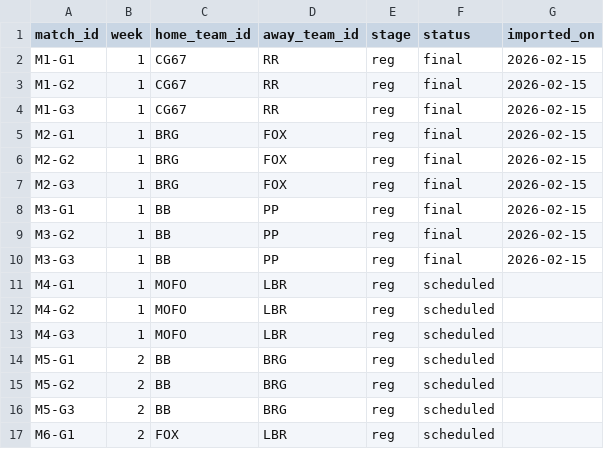
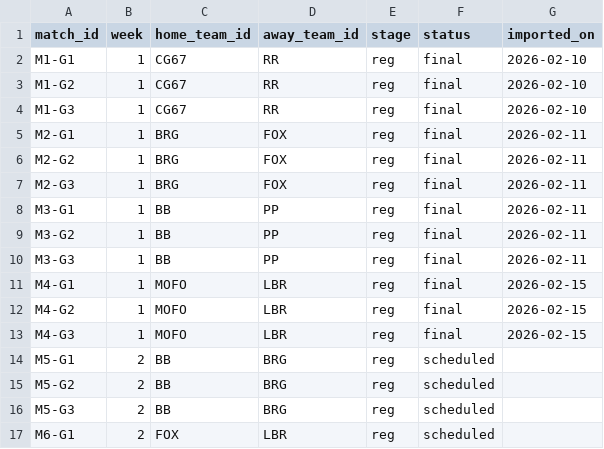
Before and after one commit to SundinWCPL/WCPL, a CSV file: data/S2/schedule.csv, drawn as a sheet; only a part is shown.

```diff
--- a/data/S2/schedule.csv
+++ b/data/S2/schedule.csv
@@ -1,14 +1,14 @@
 match_id,week,home_team_id,away_team_id,stage,status,imported_on
-M1-G1,1,CG67,RR,reg,final,2026-02-15
-M1-G2,1,CG67,RR,reg,final,2026-02-15
-M1-G3,1,CG67,RR,reg,final,2026-02-15
-M2-G1,1,BRG,FOX,reg,final,2026-02-15
-M2-G2,1,BRG,FOX,reg,final,2026-02-15
-M2-G3,1,BRG,FOX,reg,final,2026-02-15
-M3-G1,1,BB,PP,reg,final,2026-02-15
-M3-G2,1,BB,PP,reg,final,2026-02-15
-M3-G3,1,BB,PP,reg,final,2026-02-15
-M4-G1,1,MOFO,LBR,reg,scheduled,
-M4-G2,1,MOFO,LBR,reg,scheduled,
-M4-G3,1,MOFO,LBR,reg,scheduled,
+M1-G1,1,CG67,RR,reg,final,2026-02-10
+M1-G2,1,CG67,RR,reg,final,2026-02-10
+M1-G3,1,CG67,RR,reg,final,2026-02-10
+M2-G1,1,BRG,FOX,reg,final,2026-02-11
+M2-G2,1,BRG,FOX,reg,final,2026-02-11
+M2-G3,1,BRG,FOX,reg,final,2026-02-11
+M3-G1,1,BB,PP,reg,final,2026-02-11
+M3-G2,1,BB,PP,reg,final,2026-02-11
+M3-G3,1,BB,PP,reg,final,2026-02-11
+M4-G1,1,MOFO,LBR,reg,final,2026-02-15
+M4-G2,1,MOFO,LBR,reg,final,2026-02-15
+M4-G3,1,MOFO,LBR,reg,final,2026-02-15
 M5-G1,2,BB,BRG,reg,scheduled,
```
Also changed, not shown: data/S2/boxscores.csv, data/S2/games.csv, 2 other files.
